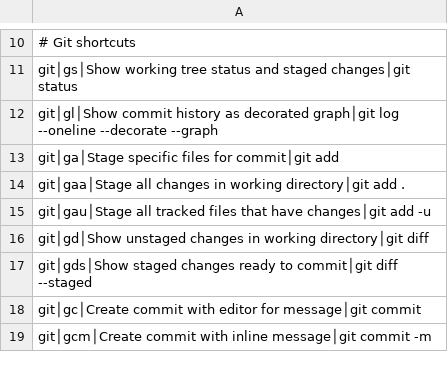
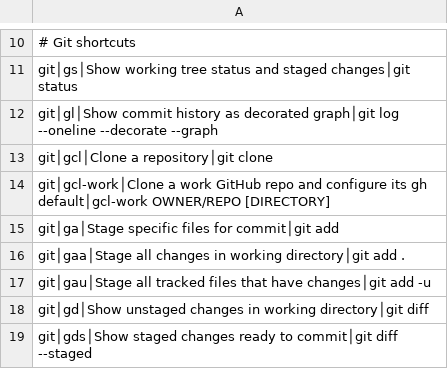
Before and after one commit to tafk7/dotfiles, a TSV file: shell/shortcuts-index.tsv, drawn as a sheet; only a part is shown, gaps mark what is left out; the shorter side is filled out with more unchanged rows.

Commit message:
feat(git): manage gh and add work clone helper

```diff
--- a/shell/shortcuts-index.tsv
+++ b/shell/shortcuts-index.tsv
@@ -12,2 +12,4 @@ git│gs│Show working tree status and staged changes│git status
 git│gl│Show commit history as decorated graph│git log --oneline --decorate --graph
+git│gcl│Clone a repository│git clone
+git│gcl-work│Clone a work GitHub repo and configure its gh default│gcl-work OWNER/REPO [DIRECTORY]
 git│ga│Stage specific files for commit│git add
```
Also changed, not shown: 6 other files.
